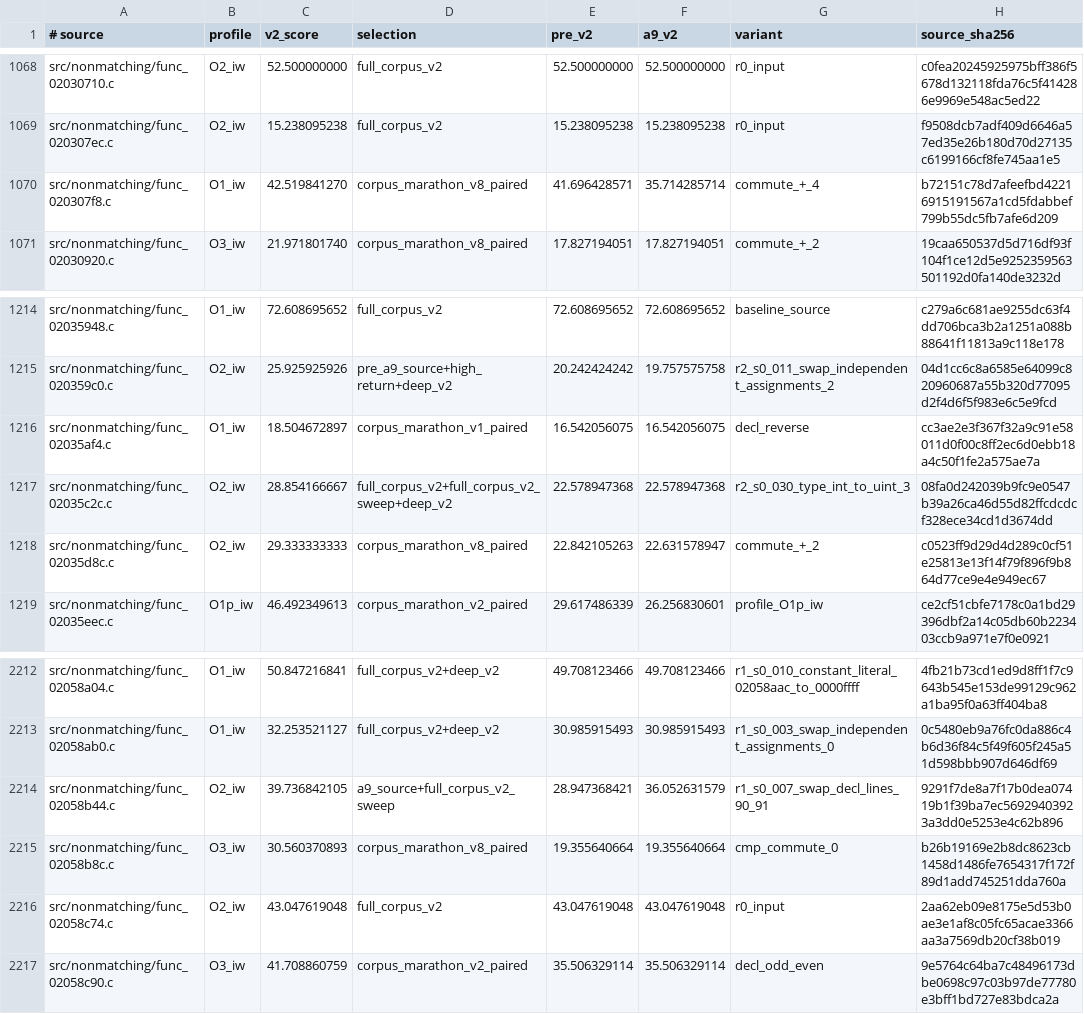
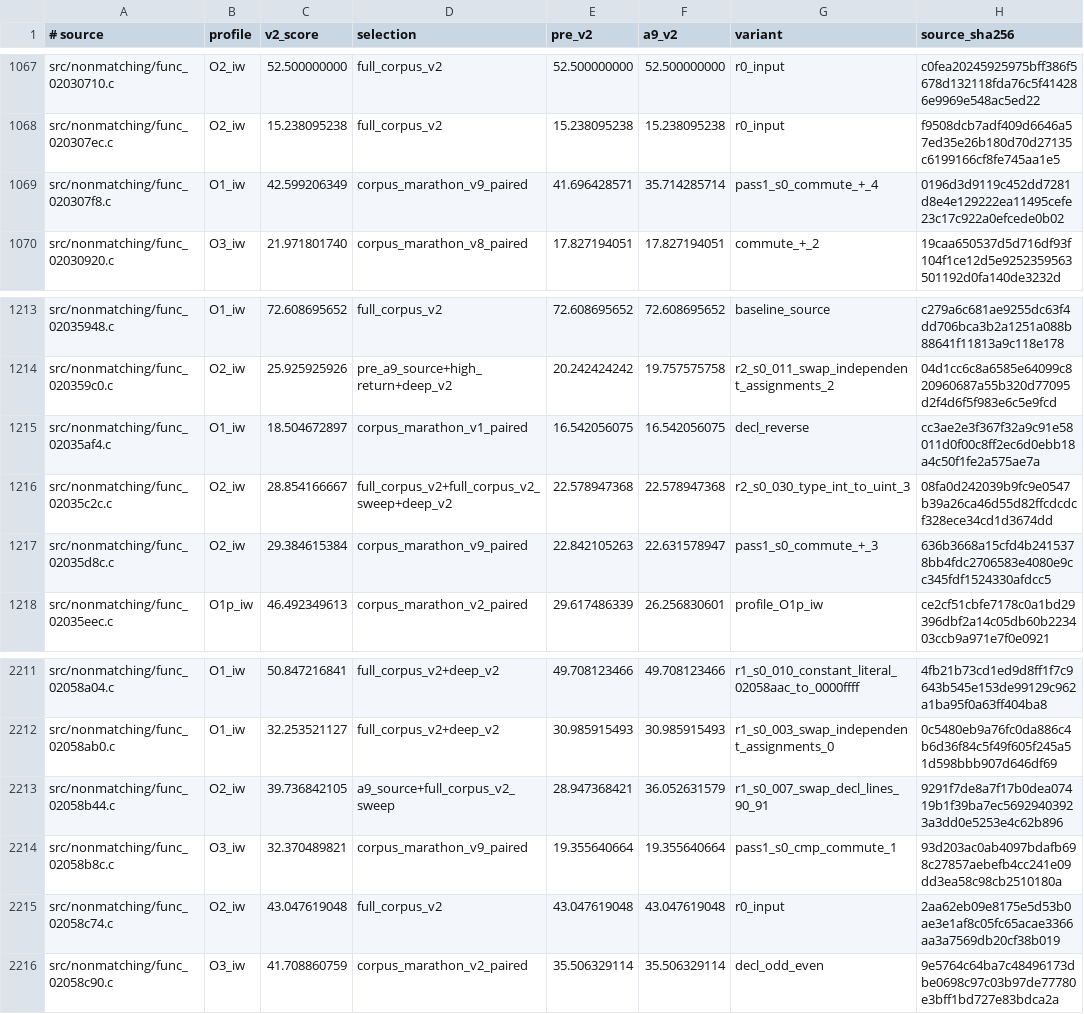
Before and after one commit to dothacktranslate/okamiden-decomp, a TSV file: config/arm9/fuzzy_v2_preferences.tsv, drawn as a sheet; only a part is shown, gaps mark what is left out; the diff covers the shown part only.

```diff
--- a/config/arm9/fuzzy_v2_preferences.tsv
+++ b/config/arm9/fuzzy_v2_preferences.tsv
@@ -1069,3 +1068,3 @@ src/nonmatching/func_02030710.c	O2_iw	52.500000000	full_corpus_v2	52.500000000	5
 src/nonmatching/func_020307ec.c	O2_iw	15.238095238	full_corpus_v2	15.238095238	15.238095238	r0_input	f9508dcb7adf409d6646a57ed35e26b180d70d27135c6199166cf8fe745aa1e5
-src/nonmatching/func_020307f8.c	O1_iw	42.519841270	corpus_marathon_v8_paired	41.696428571	35.714285714	commute_+_4	b72151c78d7afeefbd42216915191567a1cd5fdabbef799b55dc5fb7afe6d209
+src/nonmatching/func_020307f8.c	O1_iw	42.599206349	corpus_marathon_v9_paired	41.696428571	35.714285714	pass1_s0_commute_+_4	0196d3d9119c452dd7281d8e4e129222ea11495cefe23c17c922a0efcede0b02
 src/nonmatching/func_02030920.c	O3_iw	21.971801740	corpus_marathon_v8_paired	17.827194051	17.827194051	commute_+_2	19caa650537d5d716df93f104f1ce12d5e9252359563501192d0fa140de3232d
@@ -1217,3 +1216,3 @@ src/nonmatching/func_02035af4.c	O1_iw	18.504672897	corpus_marathon_v1_paired	16.
 src/nonmatching/func_02035c2c.c	O2_iw	28.854166667	full_corpus_v2+full_corpus_v2_sweep+deep_v2	22.578947368	22.578947368	r2_s0_030_type_int_to_uint_3	08fa0d242039b9fc9e0547b39a26ca46d55d82ffcdcdcf328ece34cd1d3674dd
-src/nonmatching/func_02035d8c.c	O2_iw	29.333333333	corpus_marathon_v8_paired	22.842105263	22.631578947	commute_+_2	c0523ff9d29d4d289c0cf51e25813e13f14f79f896f9b864d77ce9e4e949ec67
+src/nonmatching/func_02035d8c.c	O2_iw	29.384615384	corpus_marathon_v9_paired	22.842105263	22.631578947	pass1_s0_commute_+_3	636b3668a15cfd4b2415378bb4fdc2706583e4080e9cc345fdf1524330afdcc5
 src/nonmatching/func_02035eec.c	O1p_iw	46.492349613	corpus_marathon_v2_paired	29.617486339	26.256830601	profile_O1p_iw	ce2cf51cbfe7178c0a1bd29396dbf2a14c05db60b223403ccb9a971e7f0e0921
@@ -2214,3 +2213,3 @@ src/nonmatching/func_02058ab0.c	O1_iw	32.253521127	full_corpus_v2+deep_v2	30.985
 src/nonmatching/func_02058b44.c	O2_iw	39.736842105	a9_source+full_corpus_v2_sweep	28.947368421	36.052631579	r1_s0_007_swap_decl_lines_90_91	9291f7de8a7f17b0dea07419b1f39ba7ec56929403923a3dd0e5253e4c62b896
-src/nonmatching/func_02058b8c.c	O3_iw	30.560370893	corpus_marathon_v8_paired	19.355640664	19.355640664	cmp_commute_0	b26b19169e2b8dc8623cb1458d1486fe7654317f172f89d1add745251dda760a
+src/nonmatching/func_02058b8c.c	O3_iw	32.370489821	corpus_marathon_v9_paired	19.355640664	19.355640664	pass1_s0_cmp_commute_1	93d203ac0ab4097bdafb698c27857aebefb4cc241e09dd3ea58c98cb2510180a
 src/nonmatching/func_02058c74.c	O2_iw	43.047619048	full_corpus_v2	43.047619048	43.047619048	r0_input	2aa62eb09e8175e5d53b0ae3e1af8c05fc65acae3366aa3a7569db20cf38b019
```
Also changed, not shown: 1 removed row and 17 edited cells elsewhere in this file, config/arm9/mwcc_sources.tsv, 9 other files.
